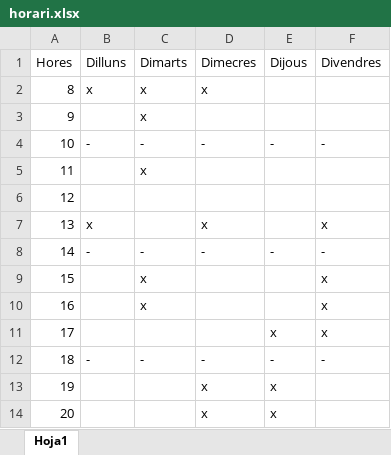
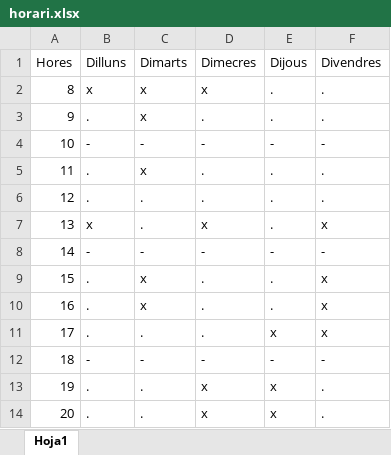
Before and after one commit to aleixbafl/NCA_professors_fitxar, an Excel workbook: horari.xlsx, sheet Hoja1, drawn as a sheet; values as stored, in another font and other column widths than the file's, no borders; the diff names each change by its address in the sheet, - before the commit and + after, or states it on an @@ line.

```diff
--- a/horari.xlsx (sheet Hoja1)
+++ b/horari.xlsx (sheet Hoja1)
-E2:E3 (Dijous): (empty)
+E2:E3 (Dijous): .
-F2:F3 (Divendres): (empty)
+F2:F3 (Divendres): .
-B3 (Dilluns): (empty)
+B3 (Dilluns): .
-D3 (Dimecres): (empty)
+D3 (Dimecres): .
-B5:B6 (Dilluns): (empty)
+B5:B6 (Dilluns): .
-D5:D6 (Dimecres): (empty)
+D5:D6 (Dimecres): .
-E5:E7 (Dijous): (empty)
+E5:E7 (Dijous): .
-F5:F6 (Divendres): (empty)
+F5:F6 (Divendres): .
-C6:C7 (Dimarts): (empty)
+C6:C7 (Dimarts): .
-B9:B11 (Dilluns): (empty)
+B9:B11 (Dilluns): .
-D9:D11 (Dimecres): (empty)
+D9:D11 (Dimecres): .
-E9:E10 (Dijous): (empty)
+E9:E10 (Dijous): .
-C11 (Dimarts): (empty)
+C11 (Dimarts): .
-B13:B14 (Dilluns): (empty)
+B13:B14 (Dilluns): .
-C13:C14 (Dimarts): (empty)
+C13:C14 (Dimarts): .
-F13:F14 (Divendres): (empty)
+F13:F14 (Divendres): .
```
Also changed, not shown: 9 other files.
